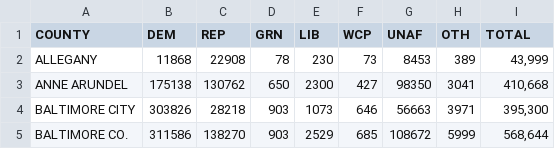
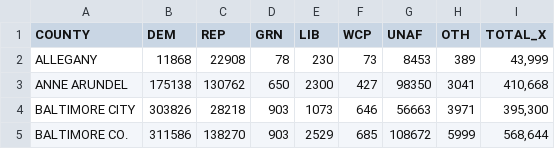
Before and after one commit to fionaroy/data_journalism_2025_spring, a CSV file: labs/lab_06/currentregistrations_tabula-2022_09.csv, drawn as a sheet; only a part is shown.

```diff
--- a/labs/lab_06/currentregistrations_tabula-2022_09.csv
+++ b/labs/lab_06/currentregistrations_tabula-2022_09.csv
@@ -1,2 +1,2 @@
-COUNTY,DEM,REP,GRN,LIB,WCP,UNAF,OTH,TOTAL
+COUNTY,DEM,REP,GRN,LIB,WCP,UNAF,OTH,TOTAL_X
 ALLEGANY,11868,22908,78,230,73,8453,389,"43,999"
```
Also changed, not shown: labs/lab_06/currentregistrations_tabula-2024_09.csv, labs/lab_06/newregistrationbyparty_tabula-2022_09.csv, 4 other files.
